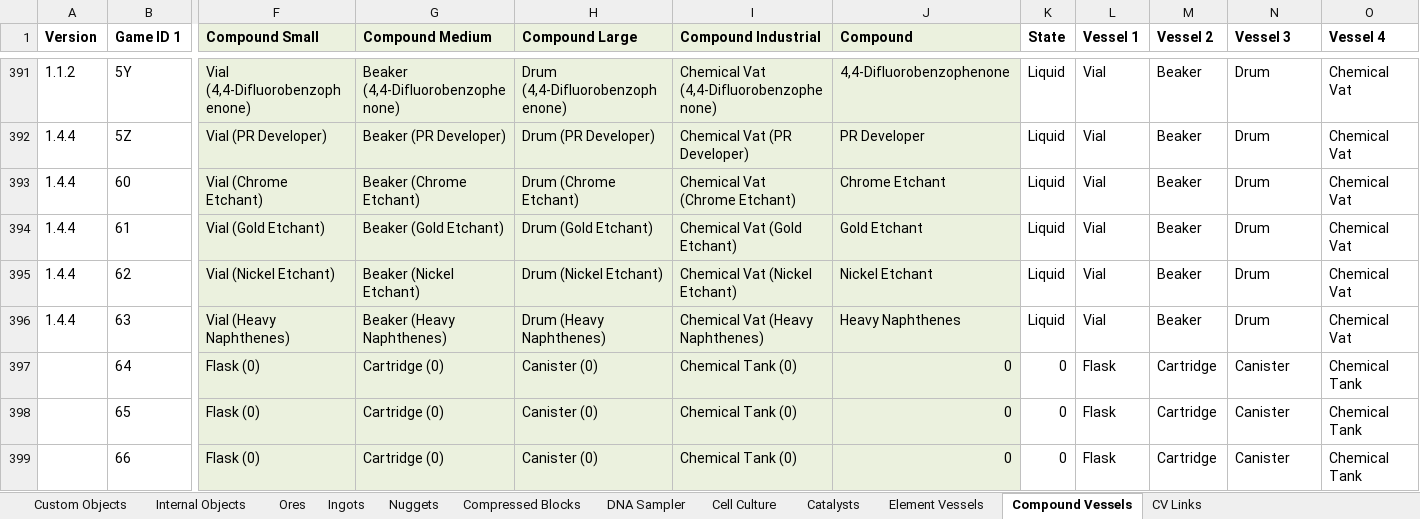
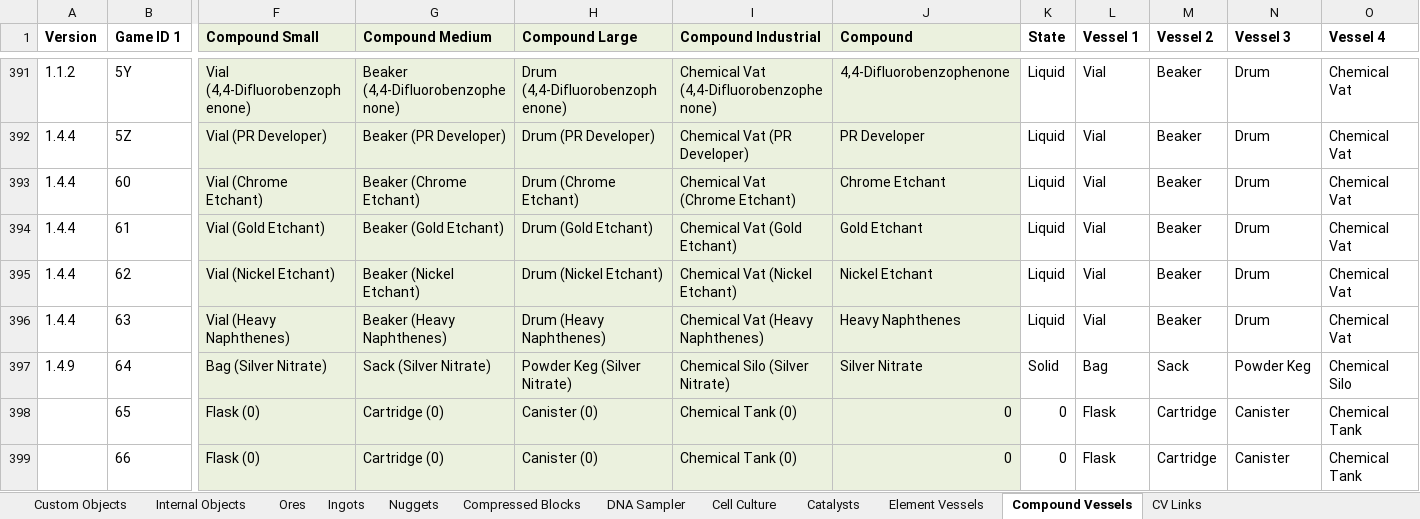
Before and after one commit to PolycraftWorld/polycraft-world, an Excel workbook: config/Polycraft Materials.xlsx, sheet Compound Vessels, drawn as a sheet; only a part is shown, gaps mark what is left out; values as stored, in another font and other column widths than the file's, no borders; the diff names each change by its address in the sheet, - before the commit and + after, or states it on an @@ line.

```diff
--- a/config/Polycraft Materials.xlsx (sheet Compound Vessels)
+++ b/config/Polycraft Materials.xlsx (sheet Compound Vessels)
-A397 (Version): (empty)
+A397 (Version): 1.4.9
-F397 (Compound Small): Flask (0)
+F397 (Compound Small): Bag (Silver Nitrate)
-G397 (Compound Medium): Cartridge (0)
+G397 (Compound Medium): Sack (Silver Nitrate)
-H397 (Compound Large): Canister (0)
+H397 (Compound Large): Powder Keg (Silver Nitrate)
-I397 (Compound Industrial): Chemical Tank (0)
+I397 (Compound Industrial): Chemical Silo (Silver Nitrate)
-J397 (Compound): 0
+J397 (Compound): Silver Nitrate
-K397 (State): 0
+K397 (State): Solid
-L397 (Vessel 1): Flask
+L397 (Vessel 1): Bag
-M397 (Vessel 2): Cartridge
+M397 (Vessel 2): Sack
-N397 (Vessel 3): Canister
+N397 (Vessel 3): Powder Keg
-O397 (Vessel 4): Chemical Tank
+O397 (Vessel 4): Chemical Silo
```
Also changed, not shown: sheet Custom Objects, config/Polycraft Inputs.xlsx, config/Polycraft Learning.xlsx, 17 other files.
